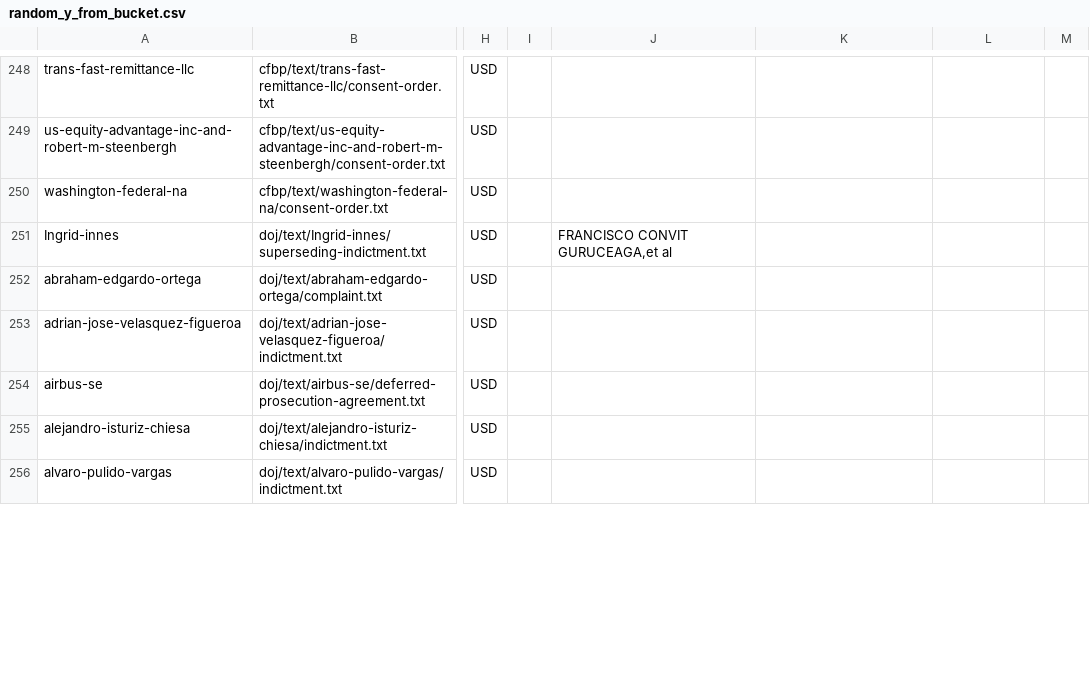
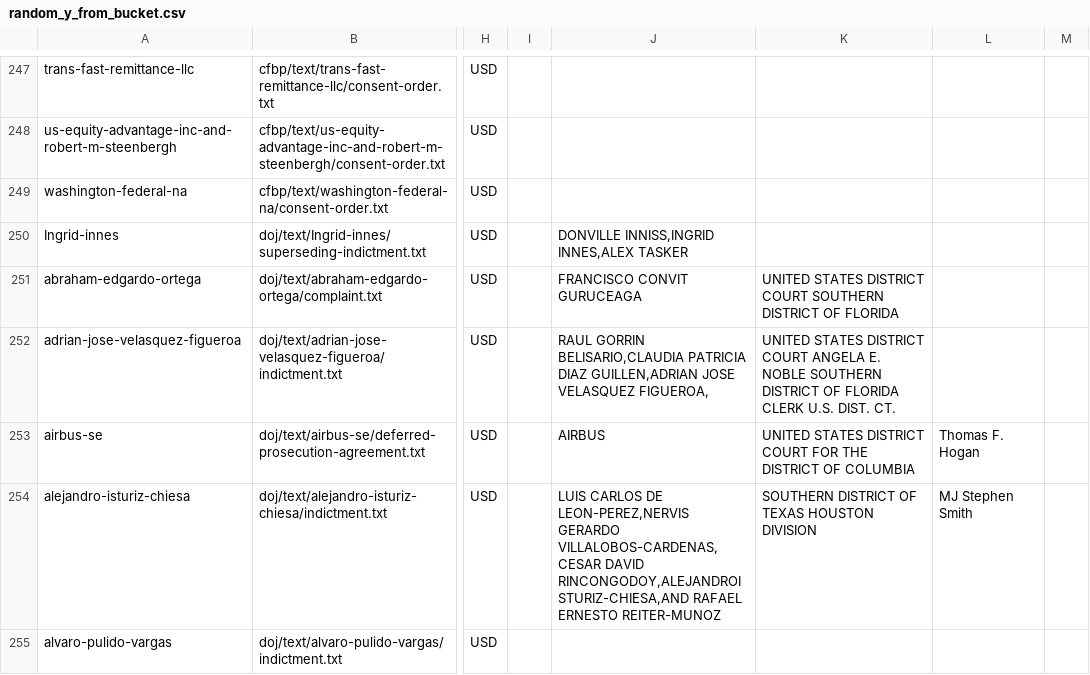
Before and after one commit to THEOLEX-IO/legal_doc_processing, a CSV file: data/csv/random_y_from_bucket.csv, drawn as a sheet; only a part is shown, gaps mark what is left out; addresses are those after the commit; the diff covers the shown part only; the diff names each change by its address in the sheet, - before the commit and + after, or states it on an @@ line.

```diff
--- a/data/csv/random_y_from_bucket.csv
+++ b/data/csv/random_y_from_bucket.csv
-J250: FRANCISCO CONVIT GURUCEAGA,et al
+J250: DONVILLE INNISS,INGRID INNES,ALEX TASKER
-J251: (empty)
+J251: FRANCISCO CONVIT GURUCEAGA
-K251: (empty)
+K251: UNITED STATES DISTRICT COURT SOUTHERN DISTRICT OF FLORIDA
-J252: (empty)
+J252: RAUL GORRIN BELISARIO,CLAUDIA PATRICIA DIAZ GUILLEN,ADRIAN JOSE VELASQUEZ FIGUEROA,
-K252: (empty)
+K252: UNITED STATES DISTRICT COURT ANGELA E. NOBLE SOUTHERN DISTRICT OF FLORIDA CLERK U.S. DIST. CT.
-J253: (empty)
+J253: AIRBUS
-K253: (empty)
+K253: UNITED STATES DISTRICT COURT FOR THE DISTRICT OF COLUMBIA
-L253: (empty)
+L253: Thomas F. Hogan
-J254: (empty)
+J254: LUIS CARLOS DE LEON-PEREZ,NERVIS GERARDO VILLALOBOS-CARDENAS,CESAR DAVID RINCONGODOY,ALEJANDROISTURIZ-CHIESA,AND RAFAEL ERNESTO REITER-MUNOZ
-K254: (empty)
+K254: SOUTHERN DISTRICT OF TEXAS HOUSTON DIVISION
-L254: (empty)
+L254: MJ Stephen Smith
```
Also changed, not shown: 1 removed row and 32 edited cells elsewhere in this file, 1 other file.
